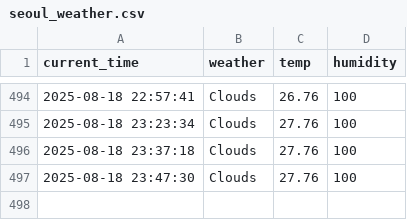
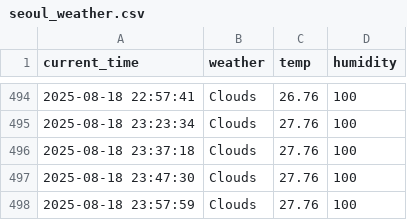
Before and after one commit to seokkyeong0/Python, a CSV file: seoul_weather.csv, drawn as a sheet; only a part is shown, gaps mark what is left out; the diff names each change by its address in the sheet, - before the commit and + after, or states it on an @@ line.

```diff
--- a/seoul_weather.csv
+++ b/seoul_weather.csv
+row 498: 2025-08-18 23:57:59 | Clouds | 27.76 | 100
```
